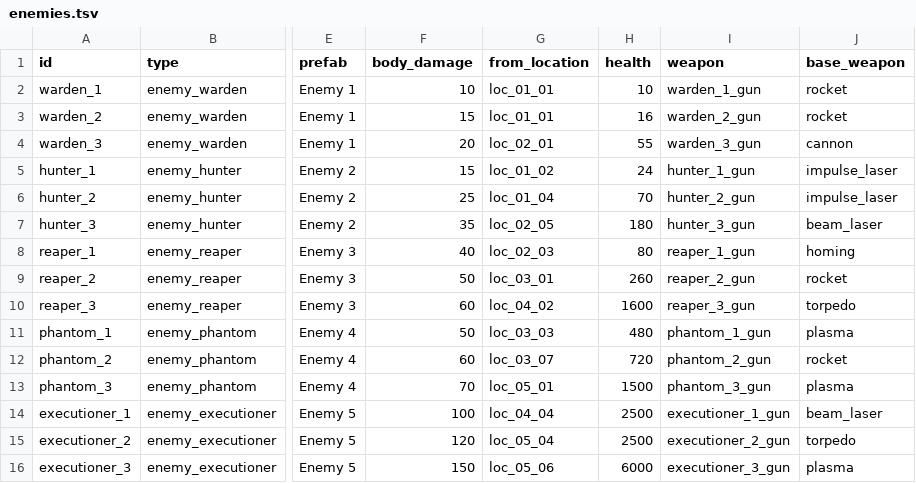
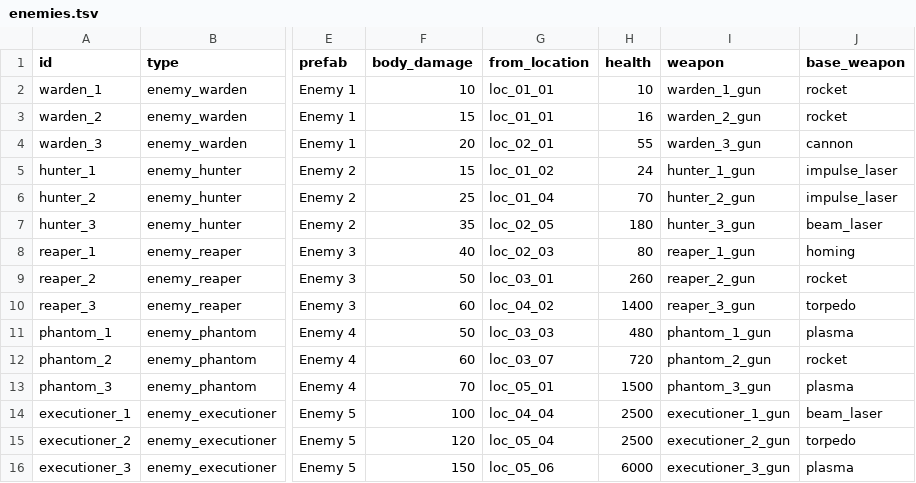
Before and after one commit to BarVit/UnityHomeWorks, a TSV file: Flappy Terminator/Assets/Data/Tables/enemies.tsv, drawn as a sheet; only a part is shown, gaps mark what is left out; the diff names each change by its address in the sheet, - before the commit and + after, or states it on an @@ line.

```diff
--- a/Flappy Terminator/Assets/Data/Tables/enemies.tsv
+++ b/Flappy Terminator/Assets/Data/Tables/enemies.tsv
-H10 (health): 1600
+H10 (health): 1400
```
Also changed, not shown: 1 other file.
